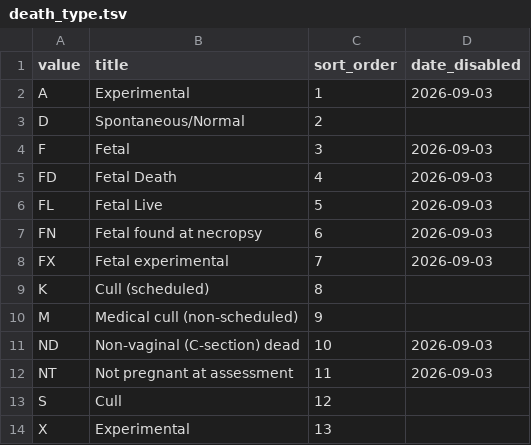
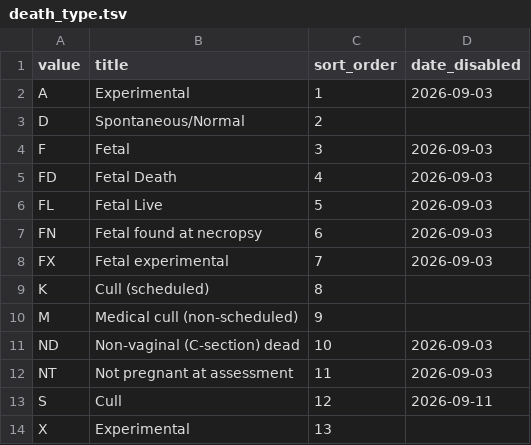
Before and after one commit to LabKey/nbriEHRModules, a TSV file: nbri_ehr/resources/data/death_type.tsv, drawn as a sheet.

```diff
--- a/nbri_ehr/resources/data/death_type.tsv
+++ b/nbri_ehr/resources/data/death_type.tsv
@@ -12,3 +12,3 @@ ND	Non-vaginal (C-section) dead	10	2026-09-03
 NT	Not pregnant at assessment	11	2026-09-03
-S	Cull	12
+S	Cull	12	2026-09-11
 X	Experimental	13
```
Also changed, not shown: nbri_ehr/resources/data/lookupsManifest.tsv, nbri_ehr/resources/data/lookupsManifestTest.tsv, 4 other files.
